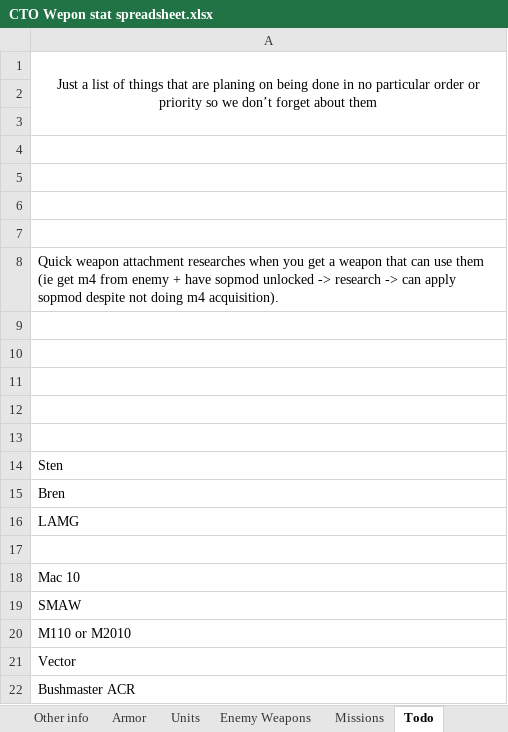
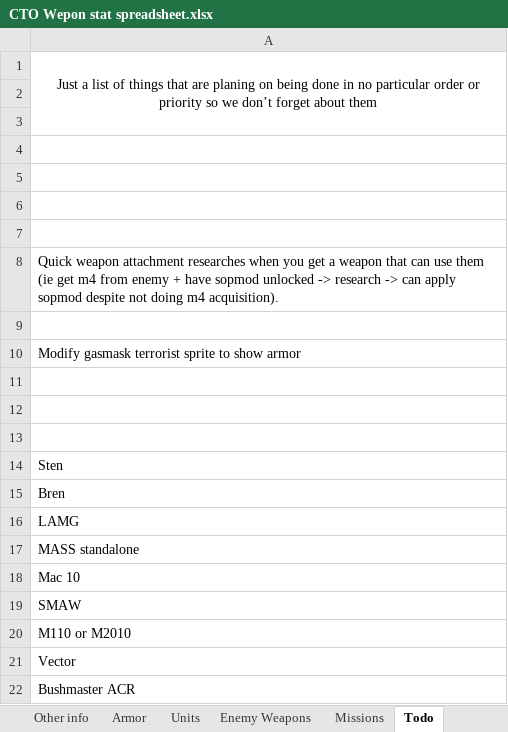
Before and after one commit to Inventorum-Development-Team/IDT_Counter_Terrorist_Operations, an Excel workbook: CTO Wepon stat spreadsheet.xlsx, sheet Todo, drawn as a sheet; values as stored, in another font and other column widths than the file's, no borders; the diff names each change by its address in the sheet, - before the commit and + after, or states it on an @@ line.

Commit message:
various bugfixes
Fixed itemset typos.
Carl gustaf rounds now require carl gustaf research instead of just AT research.
Updated Todo list.
fixed spelling mistake in ufopaeida

```diff
--- a/CTO Wepon stat spreadsheet.xlsx (sheet Todo)
+++ b/CTO Wepon stat spreadsheet.xlsx (sheet Todo)
-A10: (empty)
+A10: Modify gasmask terrorist sprite to show armor
-A17: (empty)
+A17: MASS standalone
```
Also changed, not shown: sheet Enemy Weapons, 4 other files.
